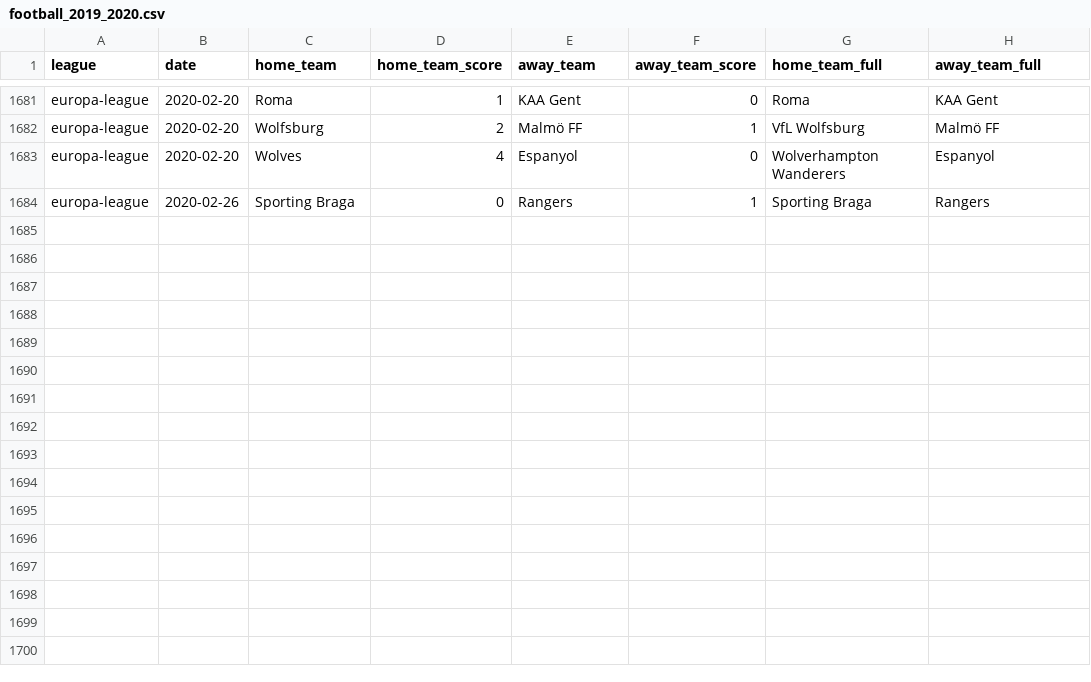
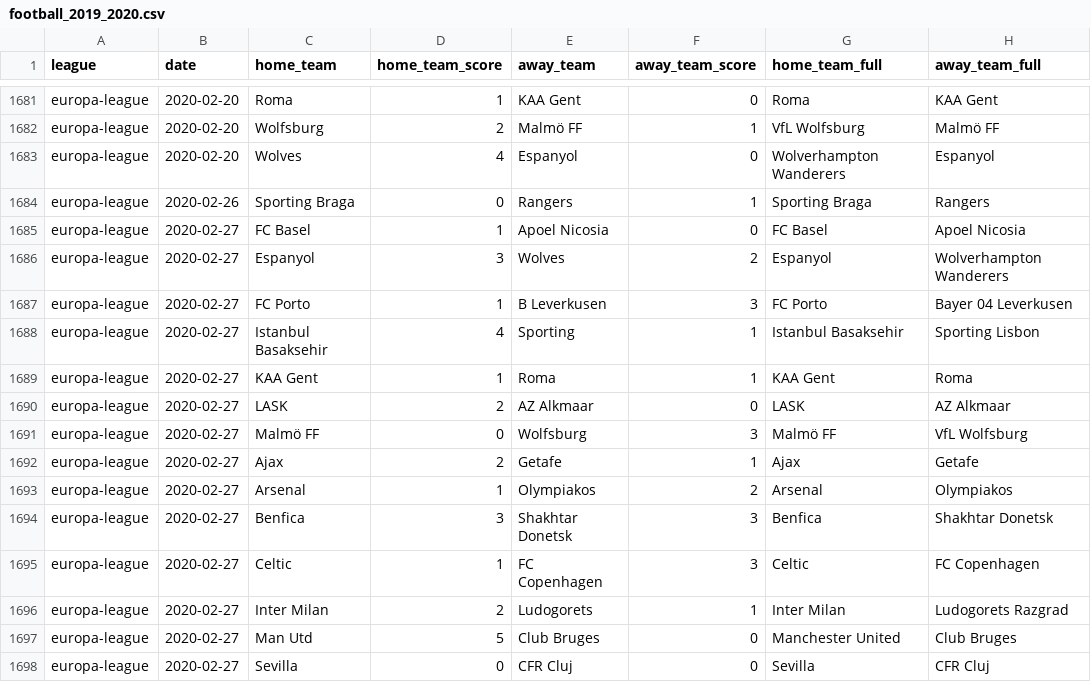
Before and after one commit to shawenyao/Who-is-number-1, a CSV file: data/football_2019_2020.csv, drawn as a sheet; only a part is shown, gaps mark what is left out.

Commit message:
Update football_2019_2020.csv

```diff
--- a/data/football_2019_2020.csv
+++ b/data/football_2019_2020.csv
@@ -1684 +1684,15 @@ europa-league,2020-02-20,Wolves,4,Espanyol,0,Wolverhampton Wanderers,Espanyol
 europa-league,2020-02-26,Sporting Braga,0,Rangers,1,Sporting Braga,Rangers
+europa-league,2020-02-27,FC Basel,1,Apoel Nicosia,0,FC Basel,Apoel Nicosia
+europa-league,2020-02-27,Espanyol,3,Wolves,2,Espanyol,Wolverhampton Wanderers
+europa-league,2020-02-27,FC Porto,1,B Leverkusen,3,FC Porto,Bayer 04 Leverkusen
+europa-league,2020-02-27,Istanbul Basaksehir,4,Sporting,1,Istanbul Basaksehir,Sporting Lisbon
+europa-league,2020-02-27,KAA Gent,1,Roma,1,KAA Gent,Roma
+europa-league,2020-02-27,LASK,2,AZ Alkmaar,0,LASK,AZ Alkmaar
+europa-league,2020-02-27,Malmö FF,0,Wolfsburg,3,Malmö FF,VfL Wolfsburg
+europa-league,2020-02-27,Ajax,2,Getafe,1,Ajax,Getafe
+europa-league,2020-02-27,Arsenal,1,Olympiakos,2,Arsenal,Olympiakos
+europa-league,2020-02-27,Benfica,3,Shakhtar Donetsk,3,Benfica,Shakhtar Donetsk
+europa-league,2020-02-27,Celtic,1,FC Copenhagen,3,Celtic,FC Copenhagen
+europa-league,2020-02-27,Inter Milan,2,Ludogorets,1,Inter Milan,Ludogorets Razgrad
+europa-league,2020-02-27,Man Utd,5,Club Bruges,0,Manchester United,Club Bruges
+europa-league,2020-02-27,Sevilla,0,CFR Cluj,0,Sevilla,CFR Cluj
```
